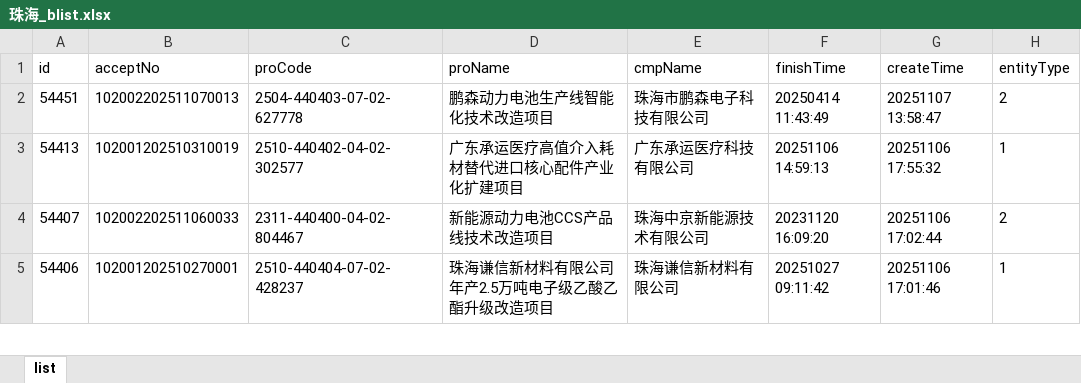
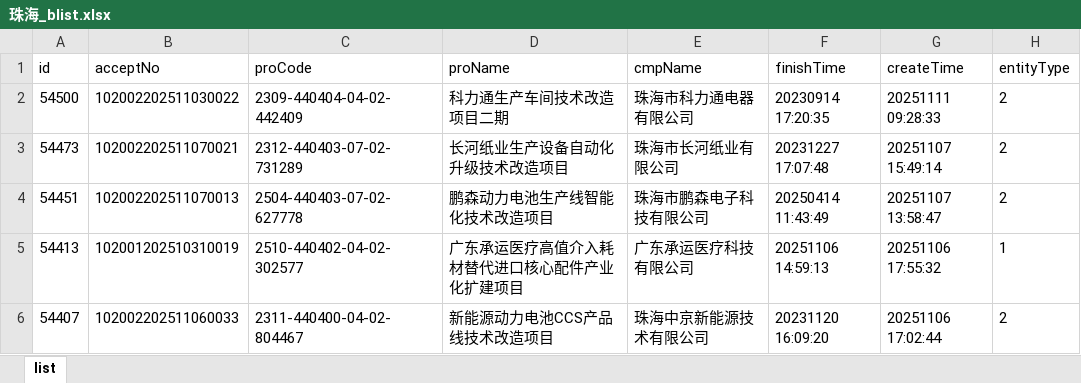
Before and after one commit to goonhope/blist, an Excel workbook: 珠海_blist.xlsx, sheet list, drawn as a sheet; only a part is shown; the shorter side is filled out with more unchanged rows; values as stored, in another font and other column widths than the file's, no borders; the diff names each change by its address in the sheet, - before the commit and + after, or states it on an @@ line.

```diff
--- a/珠海_blist.xlsx (sheet list)
+++ b/珠海_blist.xlsx (sheet list)
+row 2: 54500 | 102002202511030022 | 2309-440404-04-02-442409 | 科力通生产车间技术改造项目二期 | 珠海市科力通电器有限公司 | 20230914 17:20:35 | 20251111 09:28:33 | 2
+row 3: 54473 | 102002202511070021 | 2312-440403-07-02-731289 | 长河纸业生产设备自动化升级技术改造项目 | 珠海市长河纸业有限公司 | 20231227 17:07:48 | 20251107 15:49:14 | 2
```
Also changed, not shown: 1 other file.
